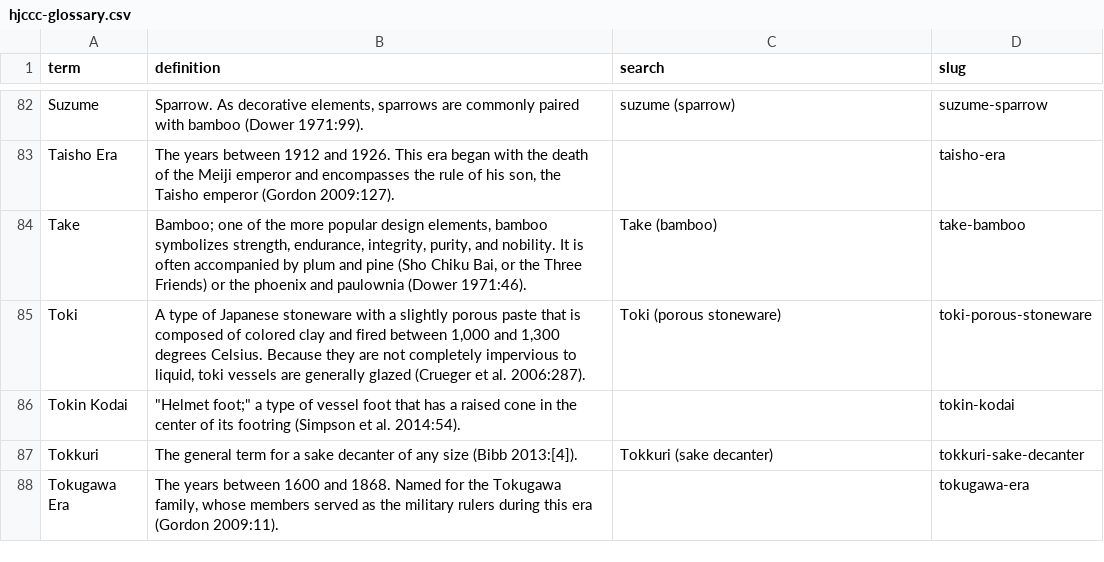
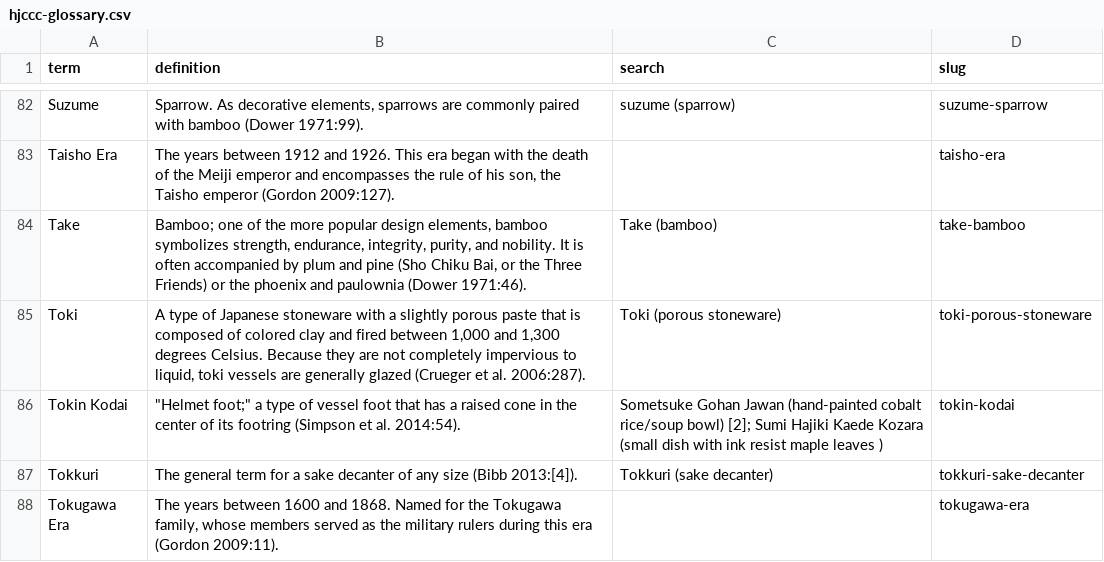
Before and after one commit to uidaholib/HJCCC_source, a CSV file: _data/hjccc-glossary.csv, drawn as a sheet; only a part is shown, gaps mark what is left out; the diff covers the shown part only.

Commit message:
Added new search terms

```diff
--- a/_data/hjccc-glossary.csv
+++ b/_data/hjccc-glossary.csv
@@ -85,3 +85,3 @@ Take,"Bamboo; one of the more popular design elements, bamboo symbolizes strengt
 Toki,"A type of Japanese stoneware with a slightly porous paste that is composed of colored clay and fired between 1,000 and 1,300 degrees Celsius. Because they are not completely impervious to liquid, toki vessels are generally glazed (Crueger et al. 2006:287).",Toki (porous stoneware),toki-porous-stoneware
-Tokin Kodai,"""Helmet foot;"" a type of vessel foot that has a raised cone in the center of its footring (Simpson et al. 2014:54).",,tokin-kodai
+Tokin Kodai,"""Helmet foot;"" a type of vessel foot that has a raised cone in the center of its footring (Simpson et al. 2014:54).",Sometsuke Gohan Jawan (hand-painted cobalt rice/soup bowl) [2];	Sumi Hajiki Kaede Kozara (small dish with ink resist maple leaves ),tokin-kodai
 Tokkuri,The general term for a sake decanter of any size (Bibb 2013:[4]).,Tokkuri (sake decanter),tokkuri-sake-decanter
```
Also changed, not shown: 1 moved row and 4 edited cells elsewhere in this file.
